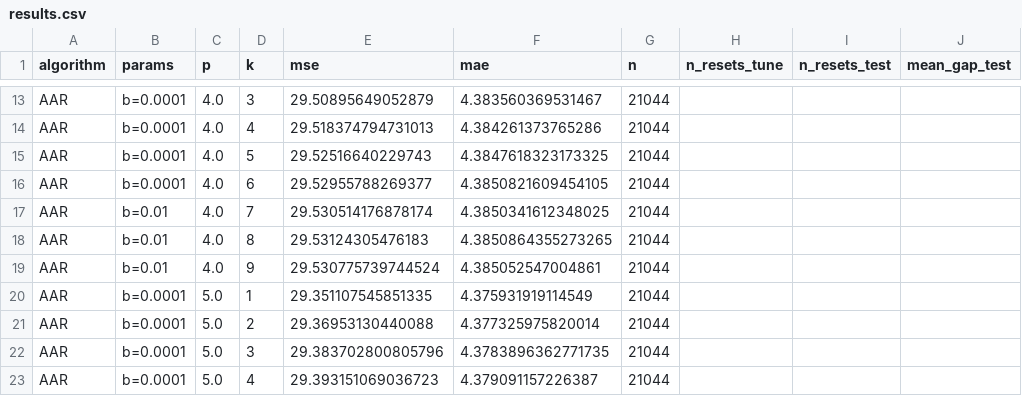
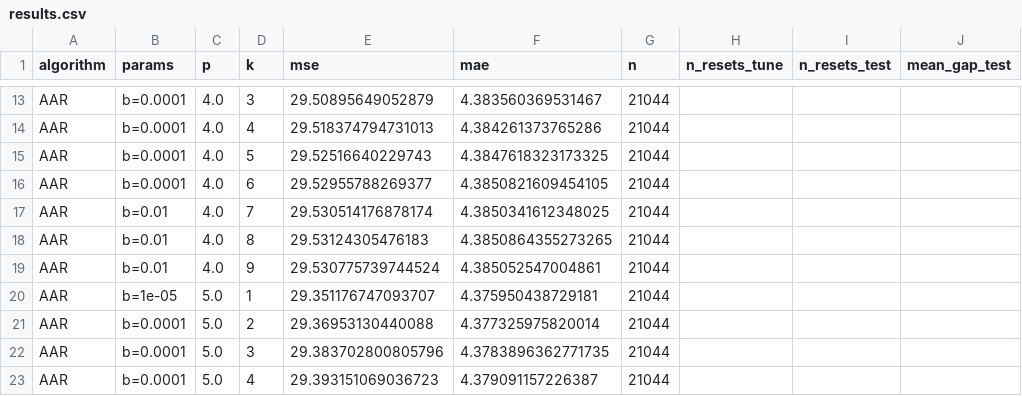
Before and after one commit to EmilyChoong/MATH30009-Online-Temperature-Forecasting, a CSV file: outputs/results.csv, drawn as a sheet; only a part is shown, gaps mark what is left out; the diff covers the shown part only.

```diff
--- a/outputs/results.csv
+++ b/outputs/results.csv
@@ -19,3 +19,3 @@ AAR,b=0.01,4.0,8,29.53124305476183,4.3850864355273265,21044,,,
 AAR,b=0.01,4.0,9,29.530775739744524,4.385052547004861,21044,,,
-AAR,b=0.0001,5.0,1,29.351107545851335,4.375931919114549,21044,,,
+AAR,b=1e-05,5.0,1,29.351176747093707,4.375950438729181,21044,,,
 AAR,b=0.0001,5.0,2,29.36953130440088,4.377325975820014,21044,,,
```
Also changed, not shown: 80 edited cells elsewhere in this file, 6 other files.
